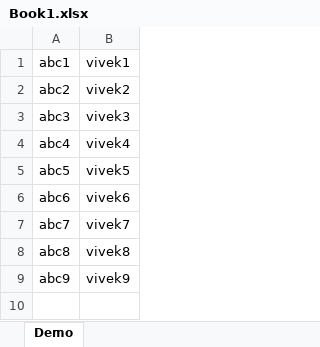
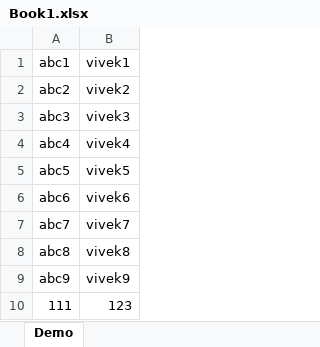
Before and after one commit to vtiwari12/Practise_M, an Excel workbook: Test1.test2/src/main/java/resources/Book1.xlsx, sheet Demo, drawn as a sheet; values as stored, in another font and other column widths than the file's, no borders; the diff names each change by its address in the sheet, - before the commit and + after, or states it on an @@ line.

Commit message:
Updates excel code

```diff
--- a/Test1.test2/src/main/java/resources/Book1.xlsx (sheet Demo)
+++ b/Test1.test2/src/main/java/resources/Book1.xlsx (sheet Demo)
+row 10: 111 | 123
```
Also changed, not shown: Test1.test2/target/classes/resources/Book1.xlsx, 4 other files.
